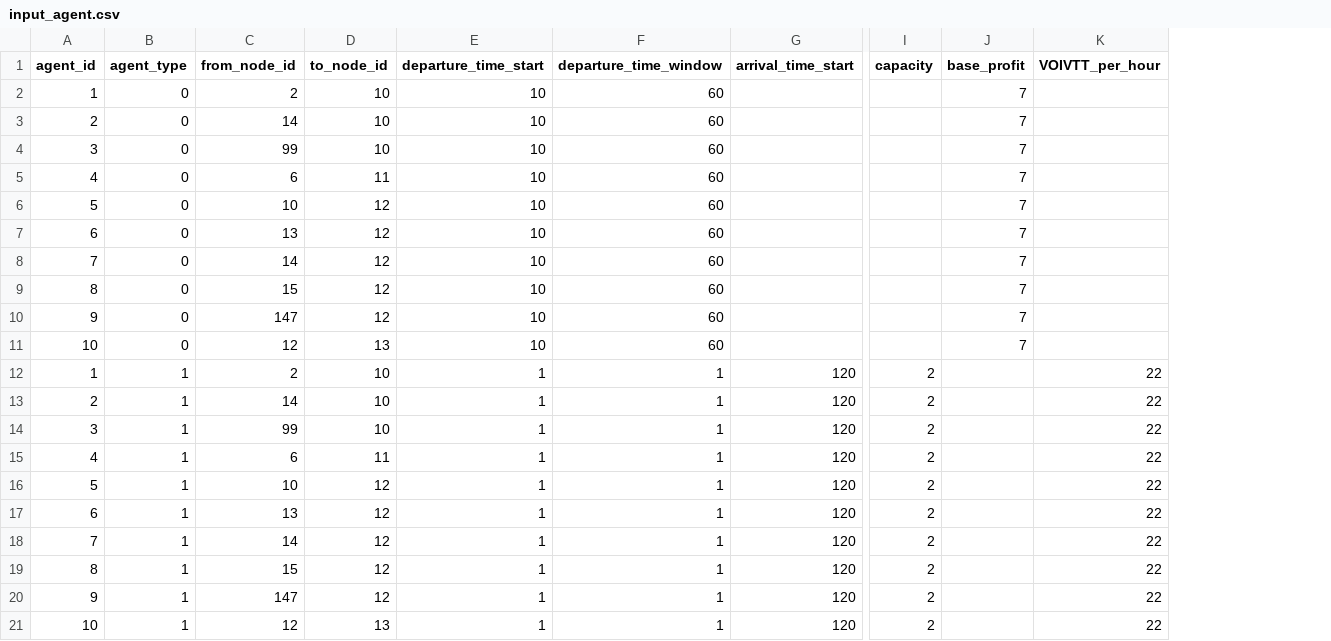
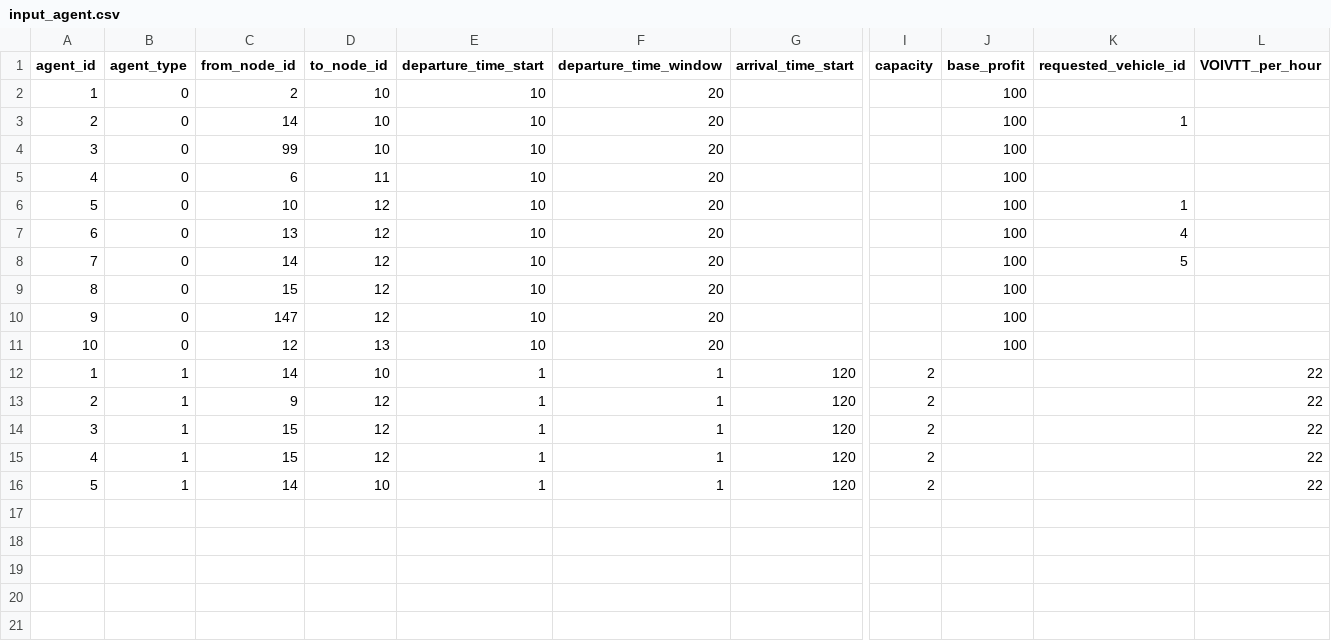
Before and after one commit to xzhou99/Agent-Plus, a CSV file: cpp_source_code/dataset/input_agent.csv, drawn as a sheet; only a part is shown, gaps mark what is left out; removed rows and columns are numbered as before the commit, all else as after; rows hold the shown columns only; the diff names each change by its address in the sheet, - before the commit and + after, or states it on an @@ line.

```diff
--- a/cpp_source_code/dataset/input_agent.csv
+++ b/cpp_source_code/dataset/input_agent.csv
+column K (requested_vehicle_id), rows 3-8: 1 |  |  | 1 | 4 | 5
-F2:F11 (departure_time_window): 60
+F2:F11 (departure_time_window): 20
-J2:J11 (base_profit): 7
+J2:J11 (base_profit): 100
-C12 (from_node_id): 2
+C12 (from_node_id): 14
-C13 (from_node_id): 14
+C13 (from_node_id): 9
-D13:D14 (to_node_id): 10
+D13:D14 (to_node_id): 12
-C14 (from_node_id): 99
+C14 (from_node_id): 15
-C15 (from_node_id): 6
+C15 (from_node_id): 15
-D15 (to_node_id): 11
+D15 (to_node_id): 12
-C16 (from_node_id): 10
+C16 (from_node_id): 14
-D16 (to_node_id): 12
+D16 (to_node_id): 10
-row 17: 6 | 1 | 13 | 12 | 1 | 1 | 120 | 2 |  | 22
-row 18: 7 | 1 | 14 | 12 | 1 | 1 | 120 | 2 |  | 22
-row 19: 8 | 1 | 15 | 12 | 1 | 1 | 120 | 2 |  | 22
-row 20: 9 | 1 | 147 | 12 | 1 | 1 | 120 | 2 |  | 22
-row 21: 10 | 1 | 12 | 13 | 1 | 1 | 120 | 2 |  | 22
```
Also changed, not shown: 2 other files.
